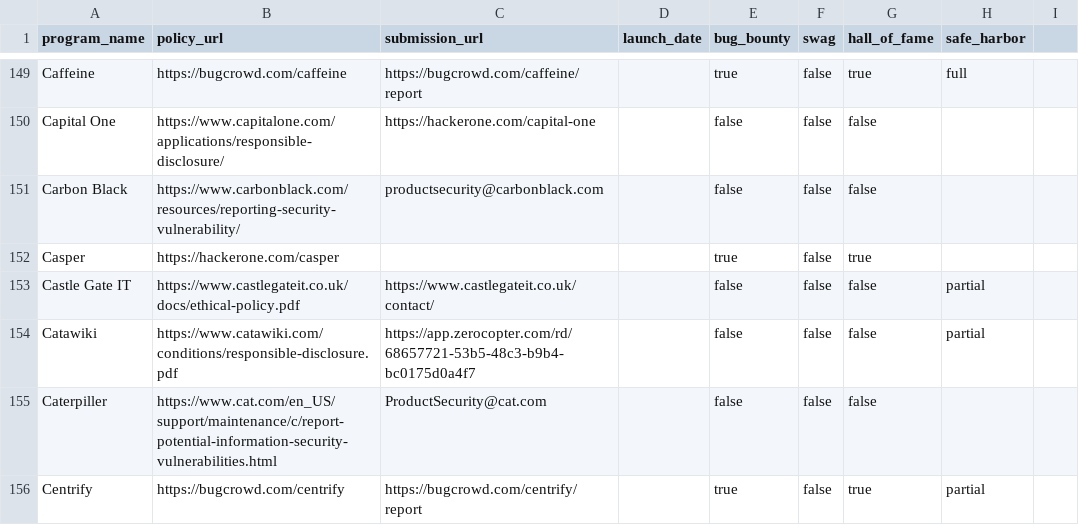
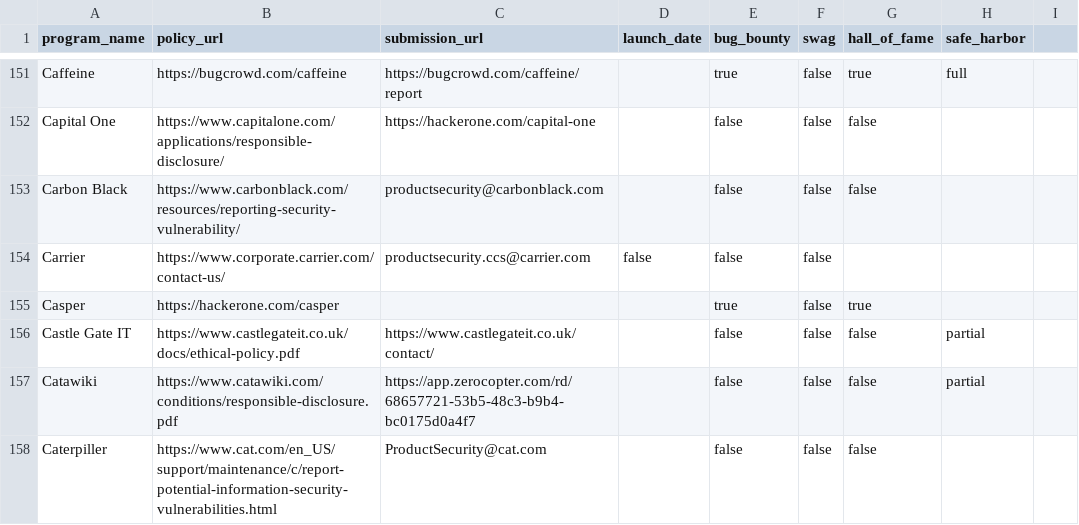
Before and after one commit to disclose/diodb, a CSV file: program-list/program-list.csv, drawn as a sheet; only a part is shown, gaps mark what is left out; the shorter side is filled out with more unchanged rows; the diff covers the shown part only; the diff names each change by its address in the sheet, - before the commit and + after, or states it on an @@ line.

Commit message:
Update program-list.csv
I Added 12 resources

```diff
--- a/program-list/program-list.csv
+++ b/program-list/program-list.csv
+row 154: Carrier | https://www.corporate.carrier.com/contact-us/ | productsecurity.ccs@carrier.com | false | false | false
```
Also changed, not shown: 11 added rows and 1 removed row elsewhere in this file.
